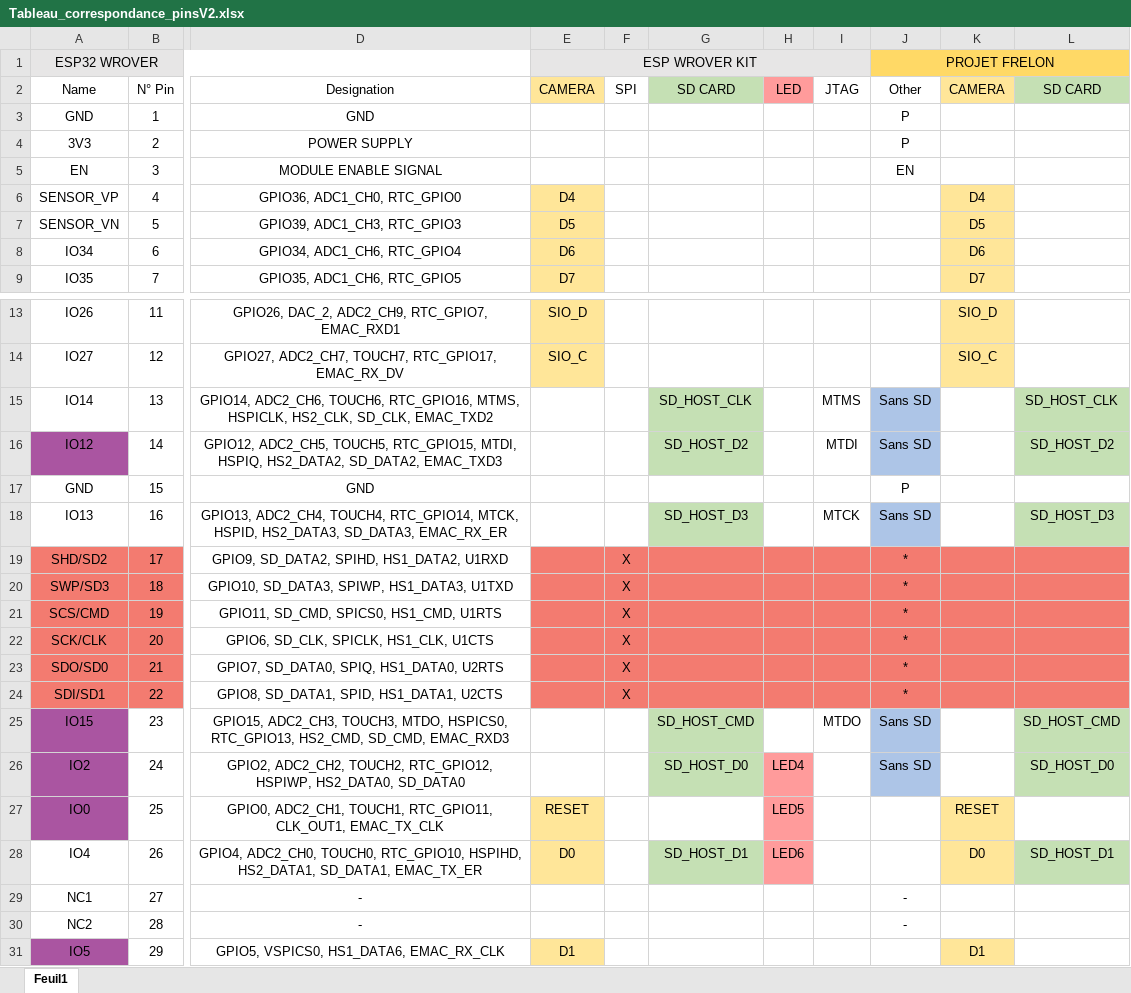
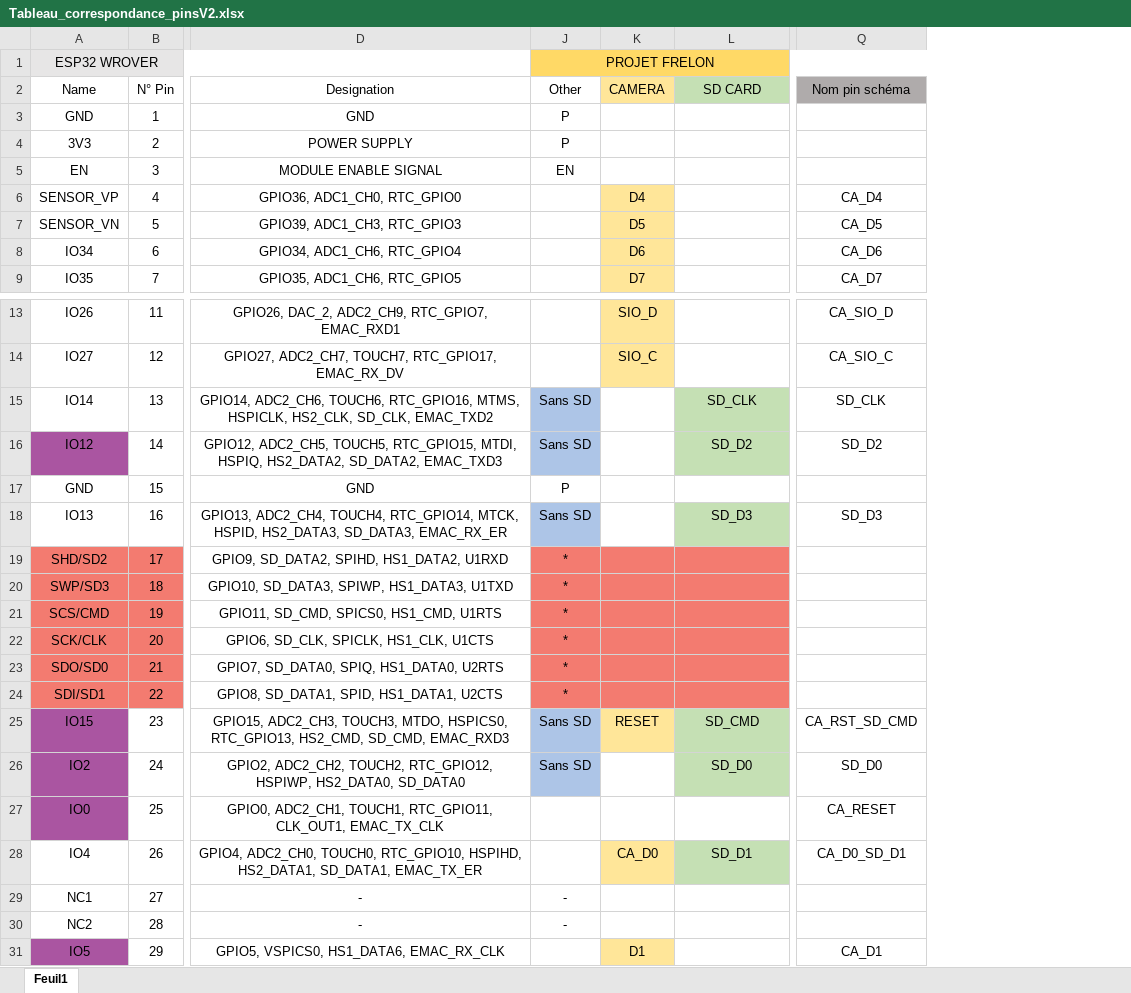
Before and after one commit to antopoid/Projet-frelons, an Excel workbook: Tableau_correspondance_pinsV2.xlsx, sheet Feuil1, drawn as a sheet; only a part is shown, gaps mark what is left out; values as stored, in another font and other column widths than the file's, no borders; removed rows and columns are numbered as before the commit, all else as after; the diff names each change by its address in the sheet, - before the commit and + after, or states it on an @@ line.

Commit message:
gilbert ajout fichier wrover-cam

```diff
--- a/Tableau_correspondance_pinsV2.xlsx (sheet Feuil1)
+++ b/Tableau_correspondance_pinsV2.xlsx (sheet Feuil1)
@@ column E (CAMERA) hidden, row 1: ESP WROVER KIT; rows 6-9: D4 | D5 | D6 | D7; rows 13-31: SIO_D | SIO_C |  |  |  |  |  |  |  |  |  |  |  |  | RESET | D0 |  |  | D1 @@
@@ column F (SPI) hidden, rows 19-24: all X @@
@@ column G (SD CARD) hidden, rows 15-28: SD_HOST_CLK | SD_HOST_D2 |  | SD_HOST_D3 |  |  |  |  |  |  | SD_HOST_CMD | SD_HOST_D0 |  | SD_HOST_D1 @@
@@ column H (LED) hidden, rows 26-28: LED4 | LED5 | LED6 @@
@@ column I (JTAG) hidden, rows 15-25: MTMS | MTDI |  | MTCK |  |  |  |  |  |  | MTDO @@
+column Q (Nom pin schéma), rows 6-9: CA_D4 | CA_D5 | CA_D6 | CA_D7; rows 13-31: CA_SIO_D | CA_SIO_C | SD_CLK | SD_D2 |  | SD_D3 |  |  |  |  |  |  | CA_RST_SD_CMD | SD_D0 | CA_RESET | CA_D0_SD_D1 |  |  | CA_D1
-L15 (SD CARD): SD_HOST_CLK
+L15 (SD CARD): SD_CLK
-L16 (SD CARD): SD_HOST_D2
+L16 (SD CARD): SD_D2
-L18 (SD CARD): SD_HOST_D3
+L18 (SD CARD): SD_D3
-K25 (CAMERA): (empty)
+K25 (CAMERA): RESET
-K25 fill: none
+K25 fill: #FFE699
-L25 (SD CARD): SD_HOST_CMD
+L25 (SD CARD): SD_CMD
-L26 (SD CARD): SD_HOST_D0
+L26 (SD CARD): SD_D0
-K27 (CAMERA): RESET
+K27 (CAMERA): (empty)
-K27 fill: #FFE699
+K27 fill: none
-K28 (CAMERA): D0
+K28 (CAMERA): CA_D0
-L28 (SD CARD): SD_HOST_D1
+L28 (SD CARD): SD_D1
```
Also changed, not shown: 1 other file.
